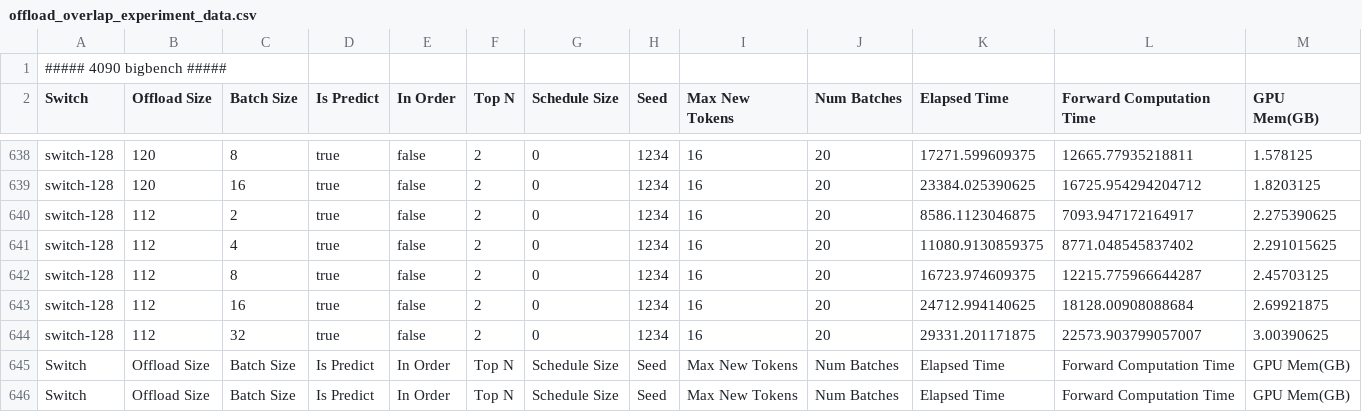
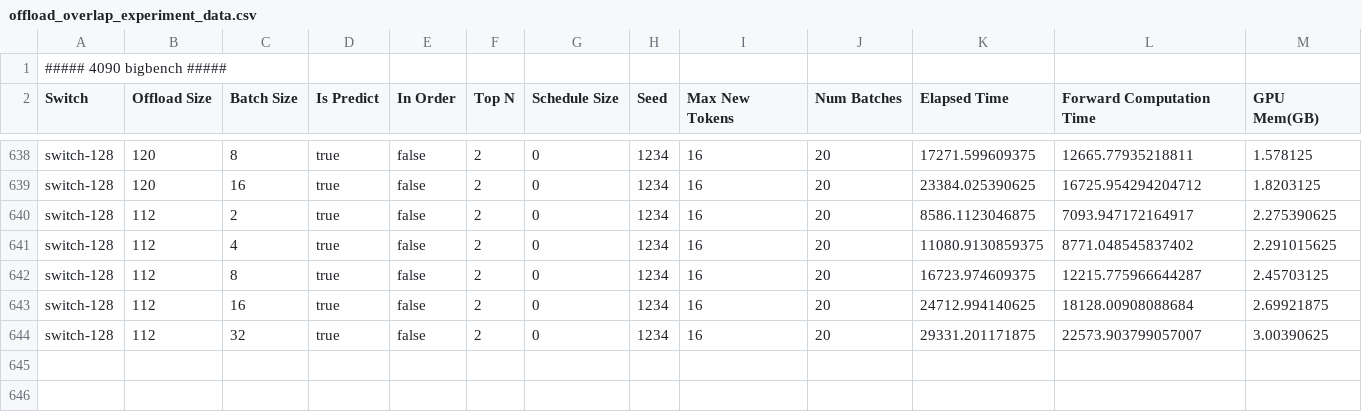
Before and after one commit to zsk97/MoE-Offload, a CSV file: offload_overlap_experiment_data.csv, drawn as a sheet; only a part is shown, gaps mark what is left out.

```diff
--- a/offload_overlap_experiment_data.csv
+++ b/offload_overlap_experiment_data.csv
@@ -644,3 +644 @@ switch-128,112,16,true,false,2,0,1234,16,20,24712.994140625,18128.00908088684,2.
 switch-128,112,32,true,false,2,0,1234,16,20,29331.201171875,22573.903799057007,3.00390625
-Switch,Offload Size,Batch Size,Is Predict,In Order,Top N,Schedule Size,Seed,Max New Tokens,Num Batches,Elapsed Time,Forward Computation Time,GPU Mem(GB)
-Switch,Offload Size,Batch Size,Is Predict,In Order,Top N,Schedule Size,Seed,Max New Tokens,Num Batches,Elapsed Time,Forward Computation Time,GPU Mem(GB)
```
Also changed, not shown: 3 other files.
